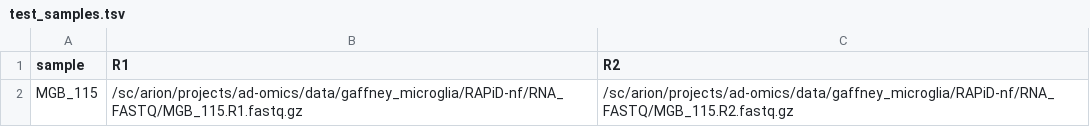
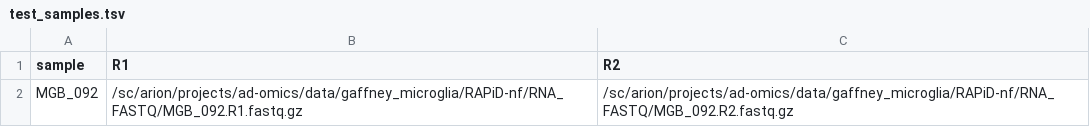
Before and after one commit to RajLabMSSM/RNA-pipelines, a TSV file: STAR-FUSION/test_samples.tsv, drawn as a sheet.

```diff
--- a/STAR-FUSION/test_samples.tsv
+++ b/STAR-FUSION/test_samples.tsv
@@ -1,2 +1,2 @@
 sample	R1	R2
-MGB_115	/sc/arion/projects/ad-omics/data/gaffney_microglia/RAPiD-nf/RNA_FASTQ/MGB_115.R1.fastq.gz	/sc/arion/projects/ad-omics/data/gaffney_microglia/RAPiD-nf/RNA_FASTQ/MGB_115.R2.fastq.gz
+MGB_092	/sc/arion/projects/ad-omics/data/gaffney_microglia/RAPiD-nf/RNA_FASTQ/MGB_092.R1.fastq.gz	/sc/arion/projects/ad-omics/data/gaffney_microglia/RAPiD-nf/RNA_FASTQ/MGB_092.R2.fastq.gz
```
Also changed, not shown: 2 other files.
